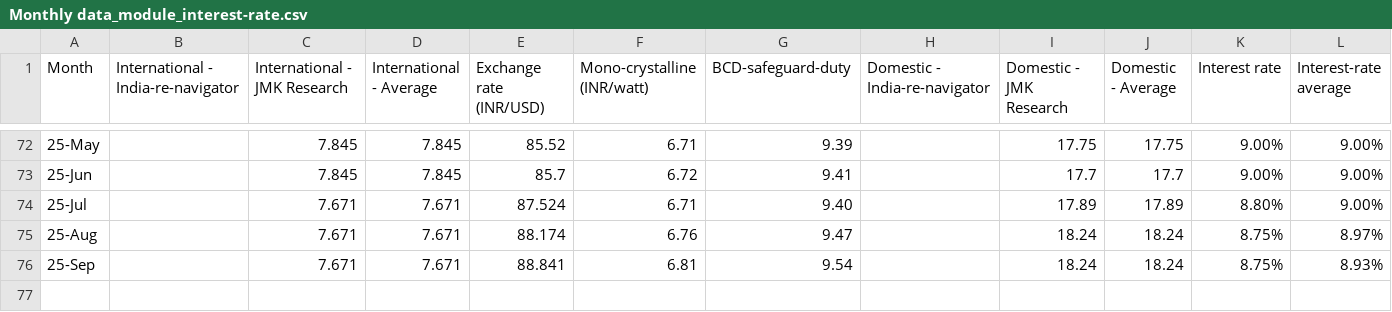
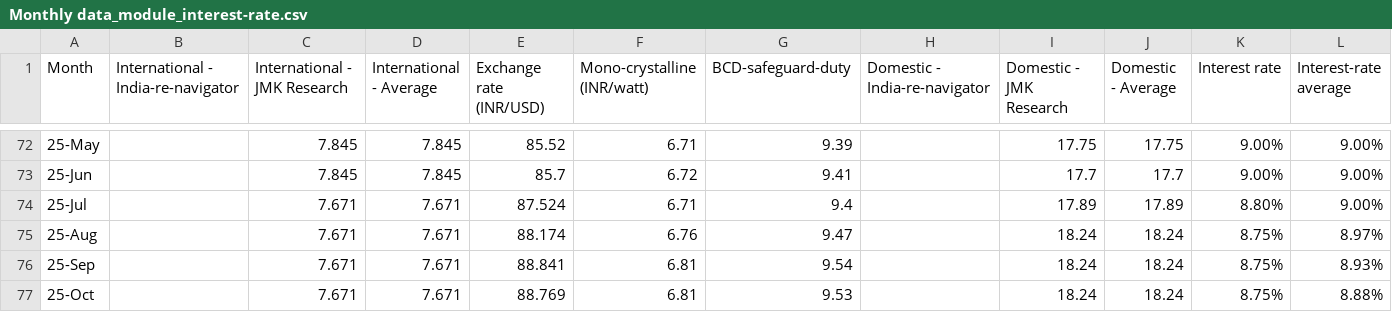
Before and after one commit to arahman-iisd/solar-lcoe-monthly, a CSV file: Monthly data_module_interest-rate.csv, drawn as a sheet; only a part is shown, gaps mark what is left out; the diff names each change by its address in the sheet, - before the commit and + after, or states it on an @@ line.

Commit message:
Update Monthly data_module_interest-rate.csv

```diff
--- a/Monthly data_module_interest-rate.csv
+++ b/Monthly data_module_interest-rate.csv
-G74 (BCD-safeguard-duty): 9.40
+G74 (BCD-safeguard-duty): 9.4
+row 77: 25-Oct |  | 7.671 | 7.671 | 88.769 | 6.81 | 9.53 |  | 18.24 | 18.24 | 8.75% | 8.88%
```
